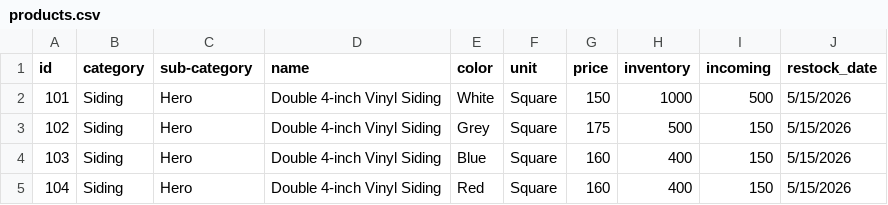
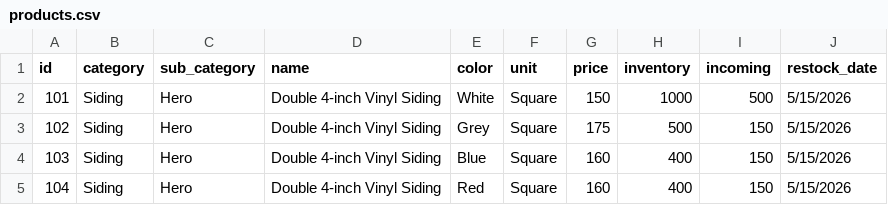
Before and after one commit to FreakingLoki/inventory_simulator, a CSV file: products.csv, drawn as a sheet; only a part is shown.

Commit message:
fixed a header name causeing a bug

```diff
--- a/products.csv
+++ b/products.csv
@@ -1,2 +1,2 @@
-id,category,sub-category,name,color,unit,price,inventory,incoming,restock_date
+id,category,sub_category,name,color,unit,price,inventory,incoming,restock_date
 101,Siding,Hero,Double 4-inch Vinyl Siding,White,Square,150,1000,500,5/15/2026
```
Also changed, not shown: 1 other file.
